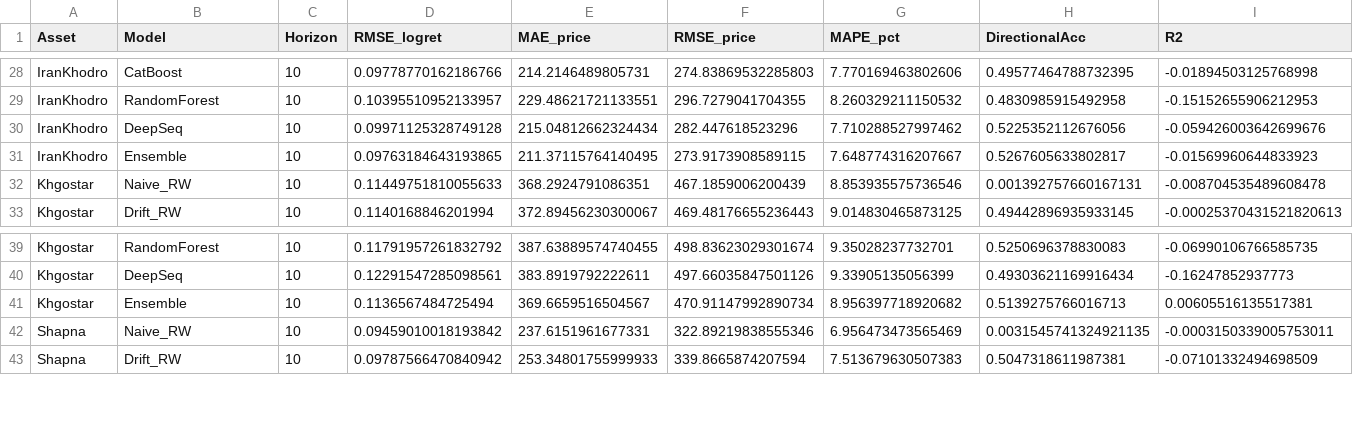
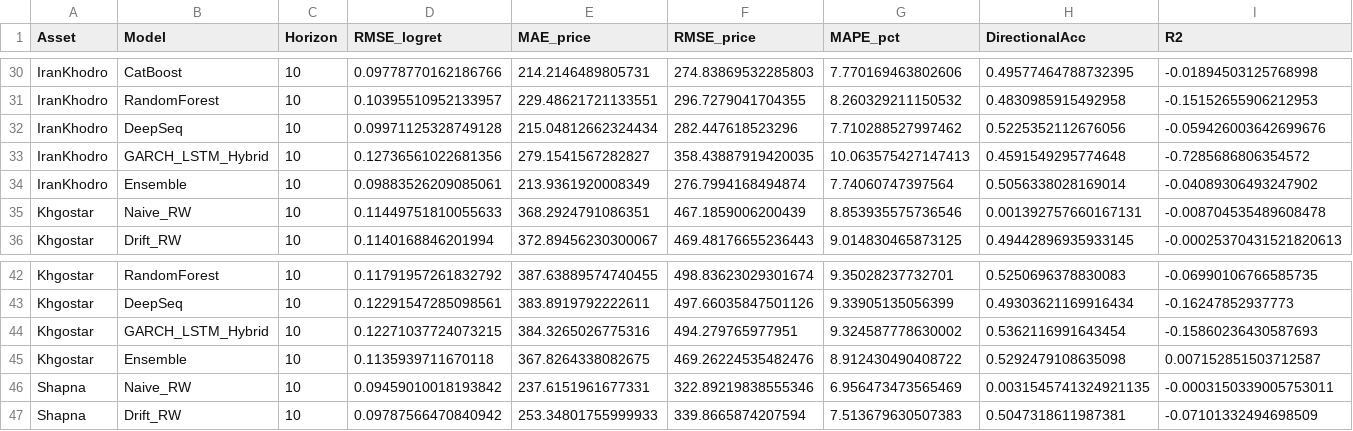
Before and after one commit to behzadkhlj/CoveredCall, a CSV file: data/price_at_maturity_results.csv, drawn as a sheet; only a part is shown, gaps mark what is left out; the diff covers the shown part only.

```diff
--- a/data/price_at_maturity_results.csv
+++ b/data/price_at_maturity_results.csv
@@ -30,3 +32,4 @@ IranKhodro,RandomForest,10,0.10395510952133957,229.48621721133551,296.7279041704
 IranKhodro,DeepSeq,10,0.09971125328749128,215.04812662324434,282.447618523296,7.710288527997462,0.5225352112676056,-0.059426003642699676
-IranKhodro,Ensemble,10,0.09763184643193865,211.37115764140495,273.9173908589115,7.648774316207667,0.5267605633802817,-0.01569960644833923
+IranKhodro,GARCH_LSTM_Hybrid,10,0.12736561022681356,279.1541567282827,358.43887919420035,10.063575427147413,0.4591549295774648,-0.7285686806354572
+IranKhodro,Ensemble,10,0.09883526209085061,213.9361920008349,276.7994168494874,7.74060747397564,0.5056338028169014,-0.04089306493247902
 Khgostar,Naive_RW,10,0.11449751810055633,368.2924791086351,467.1859006200439,8.853935575736546,0.001392757660167131,-0.008704535489608478
@@ -40,3 +43,4 @@ Khgostar,RandomForest,10,0.11791957261832792,387.63889574740455,498.836230293016
 Khgostar,DeepSeq,10,0.12291547285098561,383.8919792222611,497.66035847501126,9.33905135056399,0.49303621169916434,-0.16247852937773
-Khgostar,Ensemble,10,0.1136567484725494,369.6659516504567,470.91147992890734,8.956397718920682,0.5139275766016713,0.00605516135517381
+Khgostar,GARCH_LSTM_Hybrid,10,0.12271037724073215,384.3265026775316,494.279765977951,9.324587778630002,0.5362116991643454,-0.15860236430587693
+Khgostar,Ensemble,10,0.1135939711670118,367.8264338082675,469.26224535482476,8.912430490408722,0.5292479108635098,0.007152851503712587
 Shapna,Naive_RW,10,0.09459010018193842,237.6151961677331,322.89219838555346,6.956473473565469,0.0031545741324921135,-0.0003150339005753011
```
Also changed, not shown: 4 added rows and 24 edited cells elsewhere in this file, data/price_at_maturity_predictions_Fulad.csv, data/price_at_maturity_predictions_IranKhodro.csv, 7 other files.
